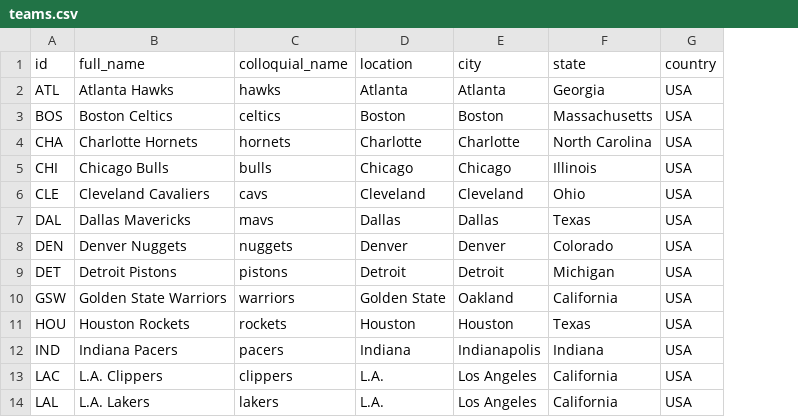
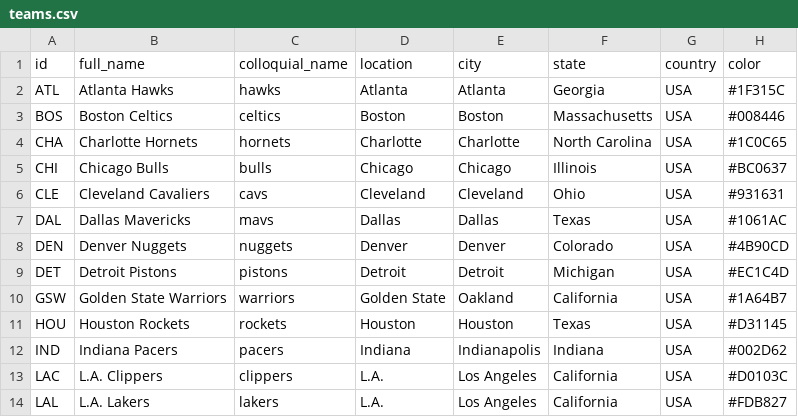
Before and after one commit to yelper/nba-age, a CSV file: teams.csv, drawn as a sheet; only a part is shown; the diff names each change by its address in the sheet, - before the commit and + after, or states it on an @@ line.

```diff
--- a/teams.csv
+++ b/teams.csv
+column H (color), rows 2-14: #1F315C | #008446 | #1C0C65 | #BC0637 | #931631 | #1061AC | #4B90CD | #EC1C4D | #1A64B7 | #D31145 | #002D62 | #D0103C | #FDB827
```
Also changed, not shown: 38 other files.
